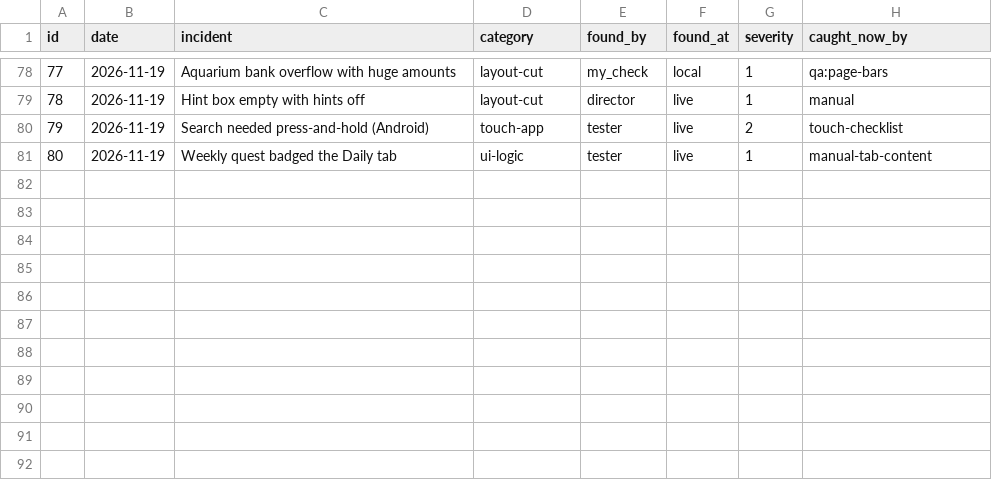
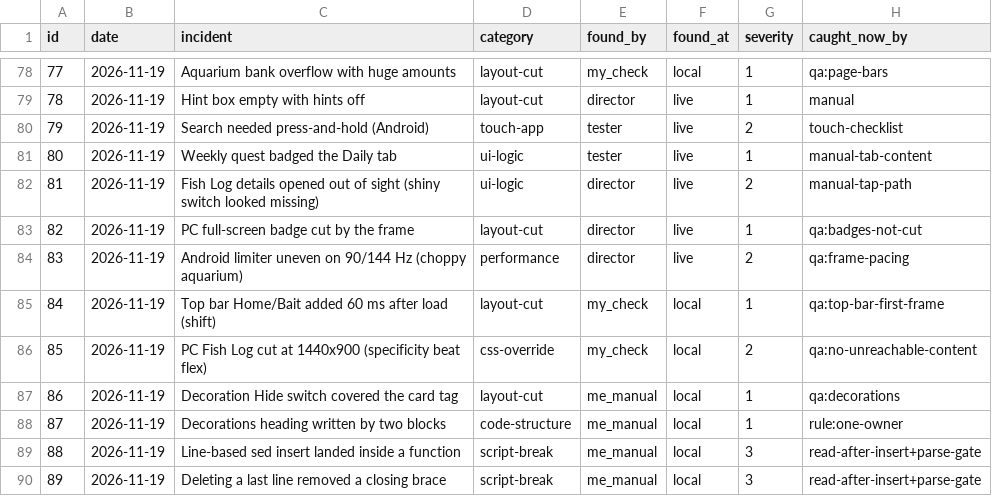
Before and after one commit to sizzentra/driftline, a CSV file: docs/qc_incidents.csv, drawn as a sheet; only a part is shown, gaps mark what is left out.

```diff
--- a/docs/qc_incidents.csv
+++ b/docs/qc_incidents.csv
@@ -81 +81,10 @@ id,date,incident,category,found_by,found_at,severity,caught_now_by
 80,2026-11-19,Weekly quest badged the Daily tab,ui-logic,tester,live,1,manual-tab-content
+81,2026-11-19,Fish Log details opened out of sight (shiny switch looked missing),ui-logic,director,live,2,manual-tap-path
+82,2026-11-19,PC full-screen badge cut by the frame,layout-cut,director,live,1,qa:badges-not-cut
+83,2026-11-19,Android limiter uneven on 90/144 Hz (choppy aquarium),performance,director,live,2,qa:frame-pacing
+84,2026-11-19,Top bar Home/Bait added 60 ms after load (shift),layout-cut,my_check,local,1,qa:top-bar-first-frame
+85,2026-11-19,PC Fish Log cut at 1440x900 (specificity beat flex),css-override,my_check,local,2,qa:no-unreachable-content
+86,2026-11-19,Decoration Hide switch covered the card tag,layout-cut,me_manual,local,1,qa:decorations
+87,2026-11-19,Decorations heading written by two blocks,code-structure,me_manual,local,1,rule:one-owner
+88,2026-11-19,Line-based sed insert landed inside a function,script-break,me_manual,local,3,read-after-insert+parse-gate
+89,2026-11-19,Deleting a last line removed a closing brace,script-break,me_manual,local,3,read-after-insert+parse-gate
```
Also changed, not shown: 41 other files.
